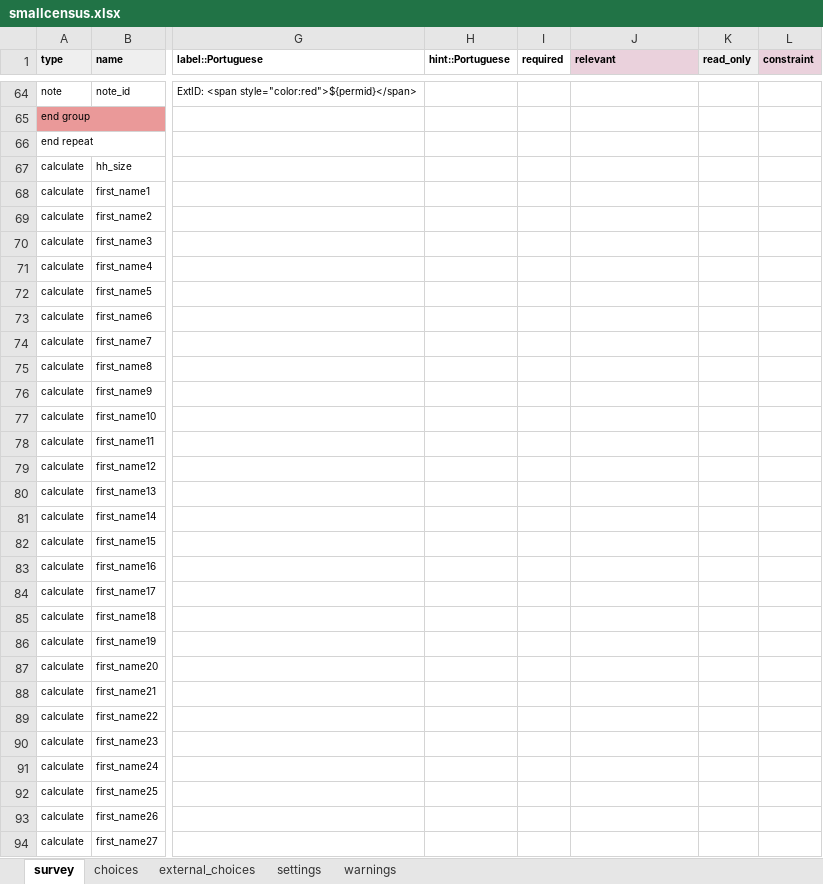
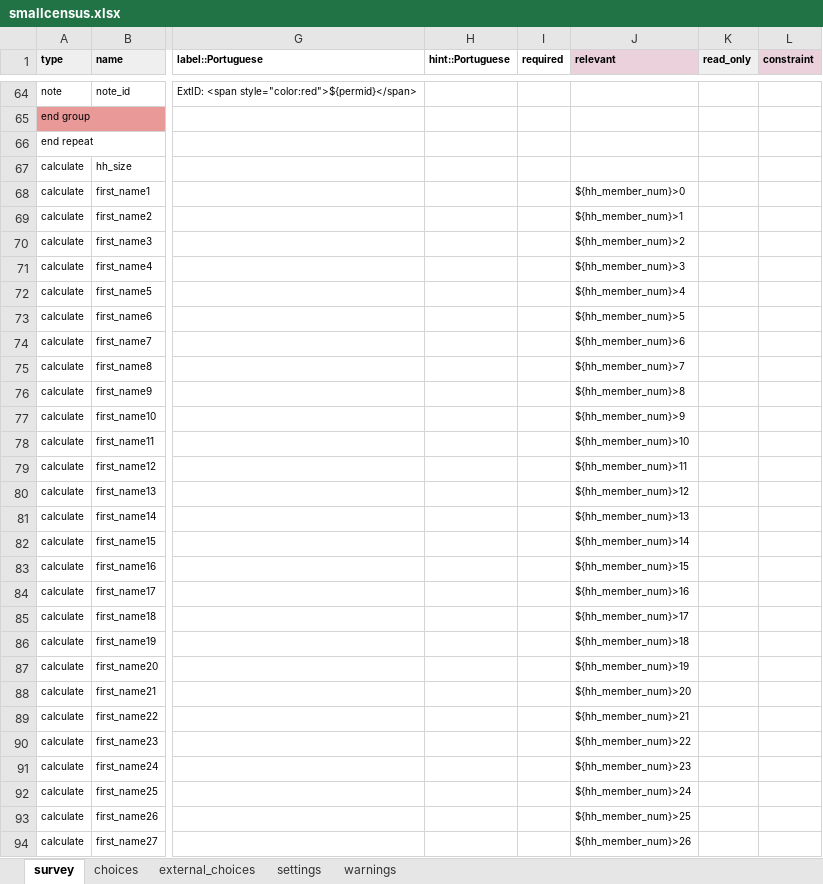
Before and after one commit to linl33/bohemia, an Excel workbook: forms/smallcensus/smallcensus.xlsx, sheet survey, drawn as a sheet; only a part is shown, gaps mark what is left out; values as stored, in another font and other column widths than the file's, no borders; charts and pictures and conditional formats not drawn; the diff covers the shown part only; the diff names each change by its address in the sheet, - before the commit and + after, or states it on an @@ line.

```diff
--- a/forms/smallcensus/smallcensus.xlsx (sheet survey)
+++ b/forms/smallcensus/smallcensus.xlsx (sheet survey)
-J68 (relevant): (empty)
+J68 (relevant): ${hh_member_num}>0
-J69 (relevant): (empty)
+J69 (relevant): ${hh_member_num}>1
-J70 (relevant): (empty)
+J70 (relevant): ${hh_member_num}>2
-J71 (relevant): (empty)
+J71 (relevant): ${hh_member_num}>3
-J72 (relevant): (empty)
+J72 (relevant): ${hh_member_num}>4
-J73 (relevant): (empty)
+J73 (relevant): ${hh_member_num}>5
-J74 (relevant): (empty)
+J74 (relevant): ${hh_member_num}>6
-J75 (relevant): (empty)
+J75 (relevant): ${hh_member_num}>7
-J76 (relevant): (empty)
+J76 (relevant): ${hh_member_num}>8
-J77 (relevant): (empty)
+J77 (relevant): ${hh_member_num}>9
-J78 (relevant): (empty)
+J78 (relevant): ${hh_member_num}>10
-J79 (relevant): (empty)
+J79 (relevant): ${hh_member_num}>11
-J80 (relevant): (empty)
+J80 (relevant): ${hh_member_num}>12
-J81 (relevant): (empty)
+J81 (relevant): ${hh_member_num}>13
-J82 (relevant): (empty)
+J82 (relevant): ${hh_member_num}>14
-J83 (relevant): (empty)
+J83 (relevant): ${hh_member_num}>15
-J84 (relevant): (empty)
+J84 (relevant): ${hh_member_num}>16
-J85 (relevant): (empty)
+J85 (relevant): ${hh_member_num}>17
-J86 (relevant): (empty)
+J86 (relevant): ${hh_member_num}>18
-J87 (relevant): (empty)
+J87 (relevant): ${hh_member_num}>19
-J88 (relevant): (empty)
+J88 (relevant): ${hh_member_num}>20
-J89 (relevant): (empty)
+J89 (relevant): ${hh_member_num}>21
-J90 (relevant): (empty)
+J90 (relevant): ${hh_member_num}>22
-J91 (relevant): (empty)
+J91 (relevant): ${hh_member_num}>23
-J92 (relevant): (empty)
+J92 (relevant): ${hh_member_num}>24
-J93 (relevant): (empty)
+J93 (relevant): ${hh_member_num}>25
-J94 (relevant): (empty)
+J94 (relevant): ${hh_member_num}>26
```
Also changed, not shown: 98 edited cells elsewhere in this sheet, sheet choices, sheet settings, 2 other files.
